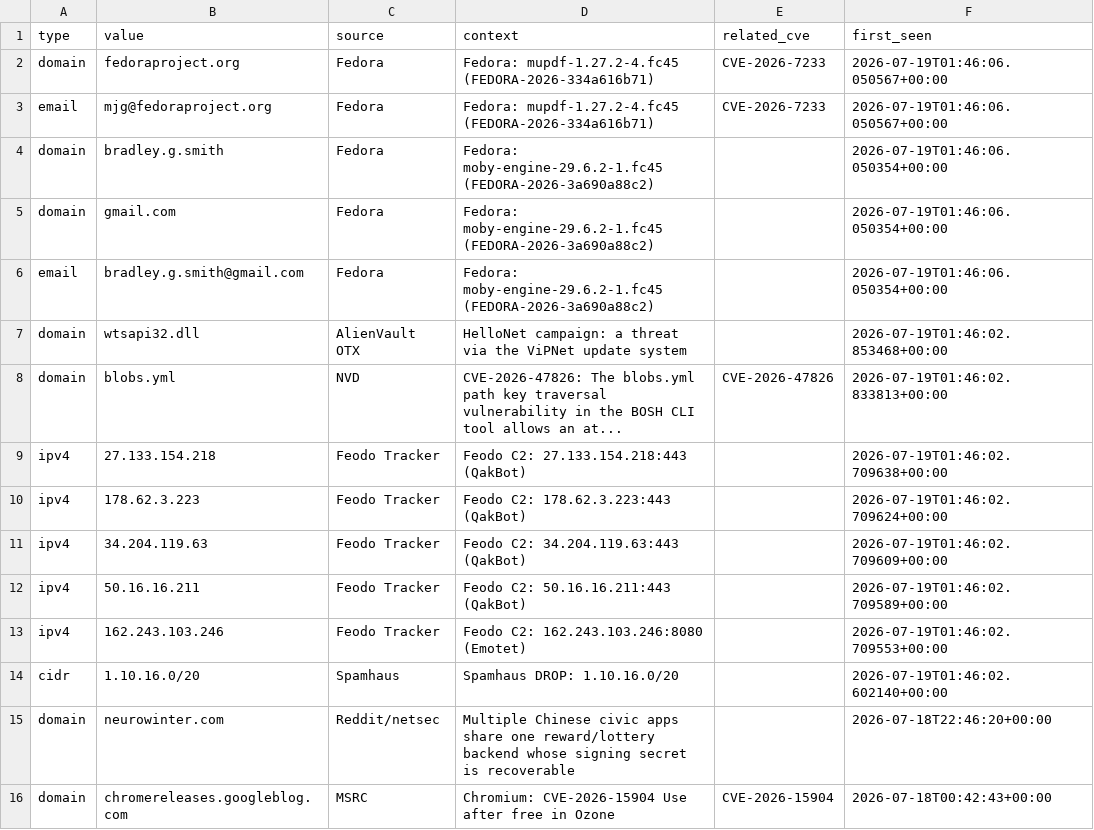
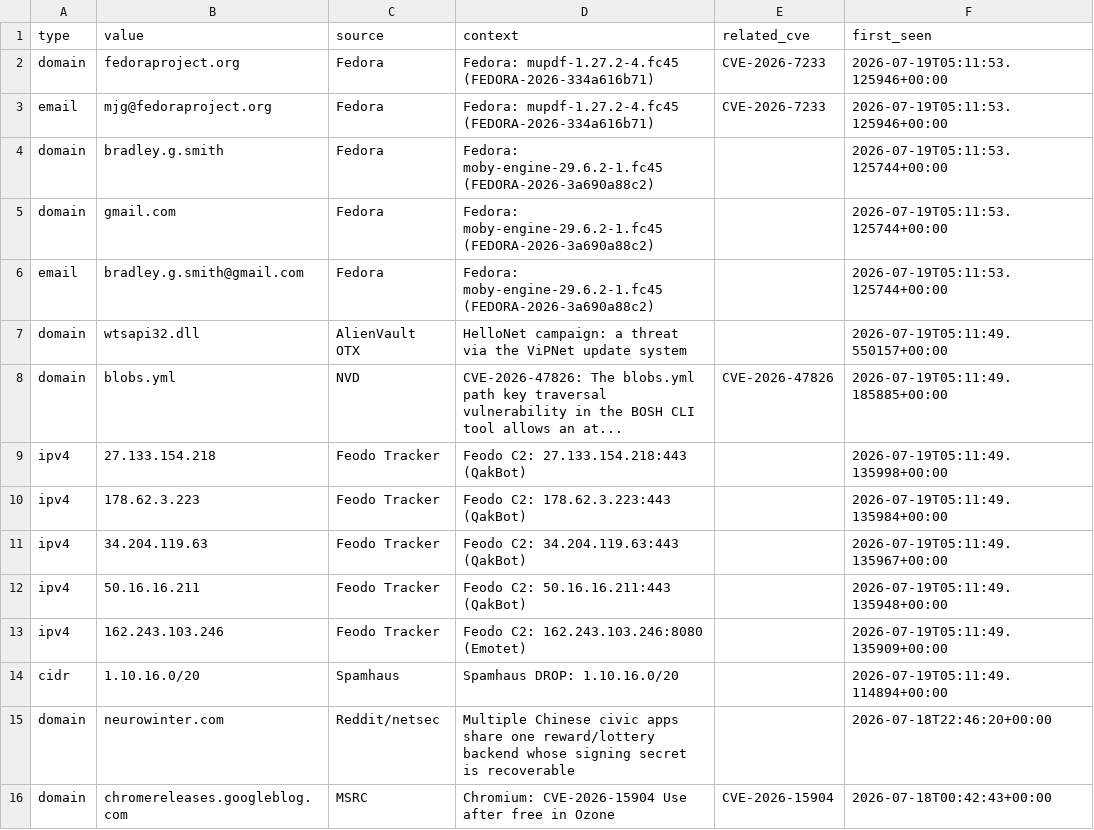
Before and after one commit to priyanshu965/Cyberwatch, a CSV file: data/exports/iocs.csv, drawn as a sheet; only a part is shown.

```diff
--- a/data/exports/iocs.csv
+++ b/data/exports/iocs.csv
@@ -1,15 +1,15 @@
 type,value,source,context,related_cve,first_seen
-domain,fedoraproject.org,Fedora,Fedora: mupdf-1.27.2-4.fc45 (FEDORA-2026-334a616b71),CVE-2026-7233,2026-07-19T01:46:06.050567+00:00
-email,mjg@fedoraproject.org,Fedora,Fedora: mupdf-1.27.2-4.fc45 (FEDORA-2026-334a616b71),CVE-2026-7233,2026-07-19T01:46:06.050567+00:00
-domain,bradley.g.smith,Fedora,Fedora: moby-engine-29.6.2-1.fc45 (FEDORA-2026-3a690a88c2),,2026-07-19T01:46:06.050354+00:00
-domain,gmail.com,Fedora,Fedora: moby-engine-29.6.2-1.fc45 (FEDORA-2026-3a690a88c2),,2026-07-19T01:46:06.050354+00:00
-email,bradley.g.smith@gmail.com,Fedora,Fedora: moby-engine-29.6.2-1.fc45 (FEDORA-2026-3a690a88c2),,2026-07-19T01:46:06.050354+00:00
-domain,wtsapi32.dll,AlienVault OTX,HelloNet campaign: a threat via the ViPNet update system,,2026-07-19T01:46:02.853468+00:00
-domain,blobs.yml,NVD,CVE-2026-47826: The blobs.yml path key traversal vulnerability in the BOSH CLI tool allows an at...,CVE-2026-47826,2026-07-19T01:46:02.833813+00:00
-ipv4,27.133.154.218,Feodo Tracker,Feodo C2: 27.133.154.218:443 (QakBot),,2026-07-19T01:46:02.709638+00:00
-ipv4,178.62.3.223,Feodo Tracker,Feodo C2: 178.62.3.223:443 (QakBot),,2026-07-19T01:46:02.709624+00:00
-ipv4,34.204.119.63,Feodo Tracker,Feodo C2: 34.204.119.63:443 (QakBot),,2026-07-19T01:46:02.709609+00:00
-ipv4,50.16.16.211,Feodo Tracker,Feodo C2: 50.16.16.211:443 (QakBot),,2026-07-19T01:46:02.709589+00:00
-ipv4,162.243.103.246,Feodo Tracker,Feodo C2: 162.243.103.246:8080 (Emotet),,2026-07-19T01:46:02.709553+00:00
-cidr,1.10.16.0/20,Spamhaus,Spamhaus DROP: 1.10.16.0/20,,2026-07-19T01:46:02.602140+00:00
+domain,fedoraproject.org,Fedora,Fedora: mupdf-1.27.2-4.fc45 (FEDORA-2026-334a616b71),CVE-2026-7233,2026-07-19T05:11:53.125946+00:00
+email,mjg@fedoraproject.org,Fedora,Fedora: mupdf-1.27.2-4.fc45 (FEDORA-2026-334a616b71),CVE-2026-7233,2026-07-19T05:11:53.125946+00:00
+domain,bradley.g.smith,Fedora,Fedora: moby-engine-29.6.2-1.fc45 (FEDORA-2026-3a690a88c2),,2026-07-19T05:11:53.125744+00:00
+domain,gmail.com,Fedora,Fedora: moby-engine-29.6.2-1.fc45 (FEDORA-2026-3a690a88c2),,2026-07-19T05:11:53.125744+00:00
+email,bradley.g.smith@gmail.com,Fedora,Fedora: moby-engine-29.6.2-1.fc45 (FEDORA-2026-3a690a88c2),,2026-07-19T05:11:53.125744+00:00
+domain,wtsapi32.dll,AlienVault OTX,HelloNet campaign: a threat via the ViPNet update system,,2026-07-19T05:11:49.550157+00:00
+domain,blobs.yml,NVD,CVE-2026-47826: The blobs.yml path key traversal vulnerability in the BOSH CLI tool allows an at...,CVE-2026-47826,2026-07-19T05:11:49.185885+00:00
+ipv4,27.133.154.218,Feodo Tracker,Feodo C2: 27.133.154.218:443 (QakBot),,2026-07-19T05:11:49.135998+00:00
+ipv4,178.62.3.223,Feodo Tracker,Feodo C2: 178.62.3.223:443 (QakBot),,2026-07-19T05:11:49.135984+00:00
+ipv4,34.204.119.63,Feodo Tracker,Feodo C2: 34.204.119.63:443 (QakBot),,2026-07-19T05:11:49.135967+00:00
+ipv4,50.16.16.211,Feodo Tracker,Feodo C2: 50.16.16.211:443 (QakBot),,2026-07-19T05:11:49.135948+00:00
+ipv4,162.243.103.246,Feodo Tracker,Feodo C2: 162.243.103.246:8080 (Emotet),,2026-07-19T05:11:49.135909+00:00
+cidr,1.10.16.0/20,Spamhaus,Spamhaus DROP: 1.10.16.0/20,,2026-07-19T05:11:49.114894+00:00
 domain,neurowinter.com,Reddit/netsec,Multiple Chinese civic apps share one reward/lottery backend whose signing secret is recoverable,,2026-07-18T22:46:20+00:00
```
Also changed, not shown: 7 other files.
